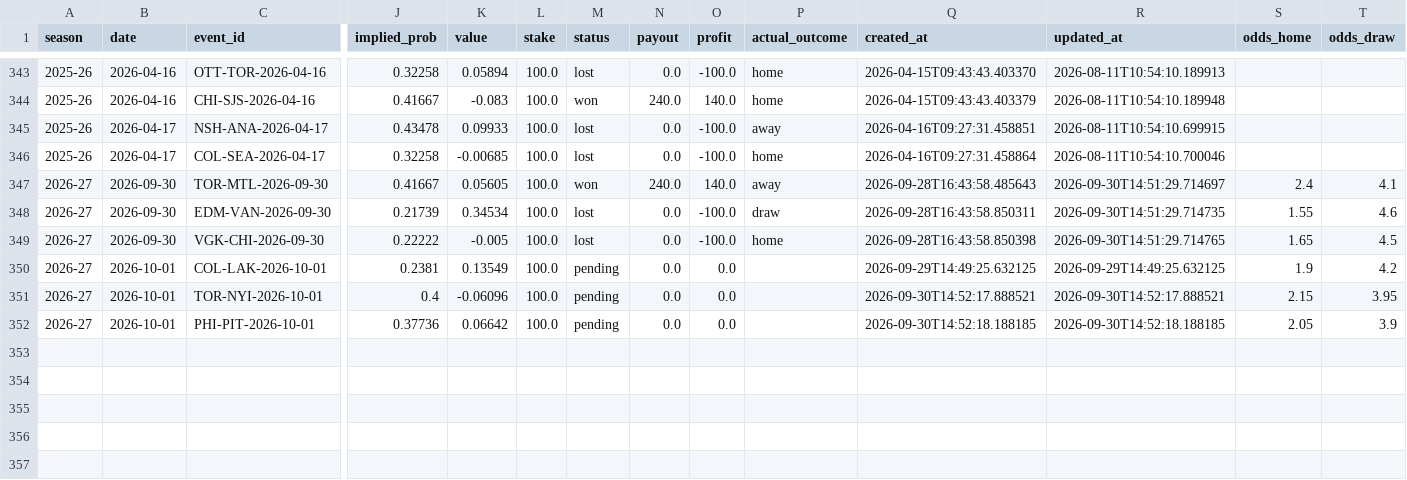
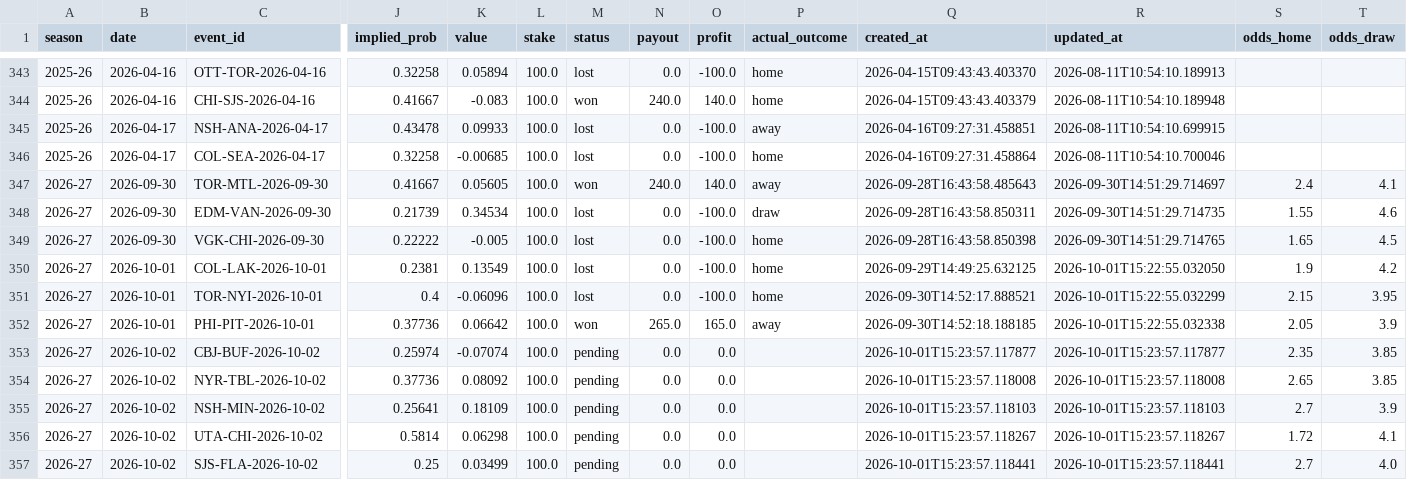
Before and after one commit to egeiran/NHL-ML-Prediction-Model, a CSV file: NHL/data/bet_shadow.csv, drawn as a sheet; only a part is shown, gaps mark what is left out; rows hold the shown columns only; the diff names each change by its address in the sheet, - before the commit and + after, or states it on an @@ line.

```diff
--- a/NHL/data/bet_shadow.csv
+++ b/NHL/data/bet_shadow.csv
-M350:M351 (status): pending
+M350:M351 (status): lost
-O350:O351 (profit): 0.0
+O350:O351 (profit): -100.0
-P350:P351 (actual_outcome): (empty)
+P350:P351 (actual_outcome): home
-R350 (updated_at): 2026-09-29T14:49:25.632125
+R350 (updated_at): 2026-10-01T15:22:55.032050
-R351 (updated_at): 2026-09-30T14:52:17.888521
+R351 (updated_at): 2026-10-01T15:22:55.032299
-M352 (status): pending
+M352 (status): won
-N352 (payout): 0.0
+N352 (payout): 265.0
-O352 (profit): 0.0
+O352 (profit): 165.0
-P352 (actual_outcome): (empty)
+P352 (actual_outcome): away
-R352 (updated_at): 2026-09-30T14:52:18.188185
+R352 (updated_at): 2026-10-01T15:22:55.032338
+row 353: 2026-27 | 2026-10-02 | CBJ-BUF-2026-10-02 | 0.25974 | -0.07074 | 100.0 | pending | 0.0 | 0.0 |  | 2026-10-01T15:23:57.117877 | 2026-10-01T15:23:57.117877 | 2.35 | 3.85
+row 354: 2026-27 | 2026-10-02 | NYR-TBL-2026-10-02 | 0.37736 | 0.08092 | 100.0 | pending | 0.0 | 0.0 |  | 2026-10-01T15:23:57.118008 | 2026-10-01T15:23:57.118008 | 2.65 | 3.85
+row 355: 2026-27 | 2026-10-02 | NSH-MIN-2026-10-02 | 0.25641 | 0.18109 | 100.0 | pending | 0.0 | 0.0 |  | 2026-10-01T15:23:57.118103 | 2026-10-01T15:23:57.118103 | 2.7 | 3.9
+row 356: 2026-27 | 2026-10-02 | UTA-CHI-2026-10-02 | 0.5814 | 0.06298 | 100.0 | pending | 0.0 | 0.0 |  | 2026-10-01T15:23:57.118267 | 2026-10-01T15:23:57.118267 | 1.72 | 4.1
+row 357: 2026-27 | 2026-10-02 | SJS-FLA-2026-10-02 | 0.25 | 0.03499 | 100.0 | pending | 0.0 | 0.0 |  | 2026-10-01T15:23:57.118441 | 2026-10-01T15:23:57.118441 | 2.7 | 4.0
```
Also changed, not shown: NHL/data/bet_history.csv, 13 other files.
